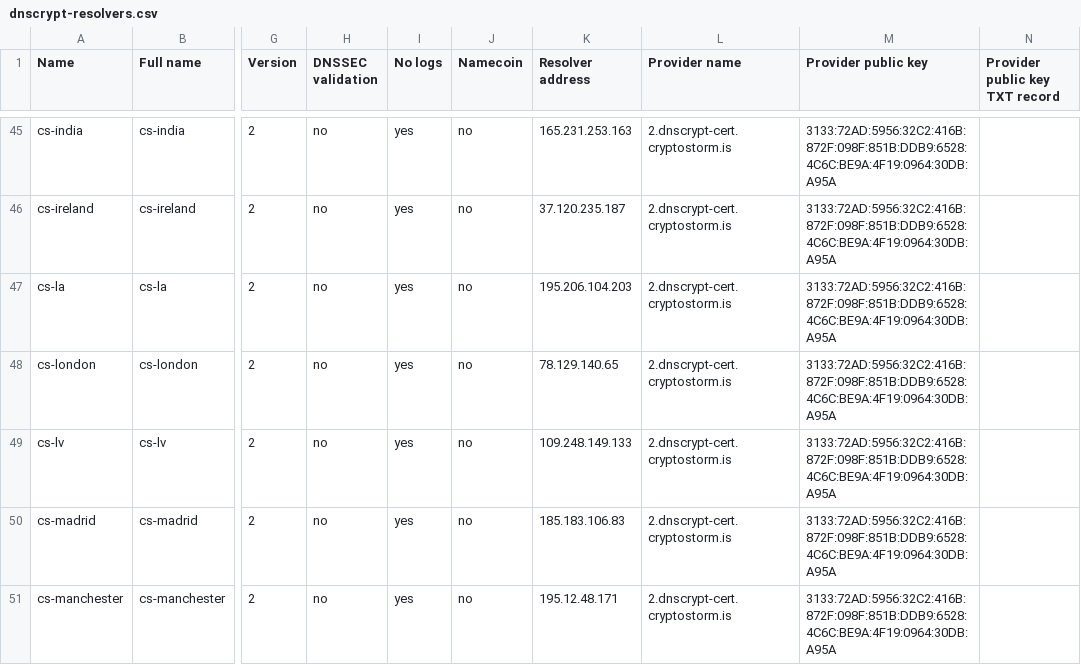
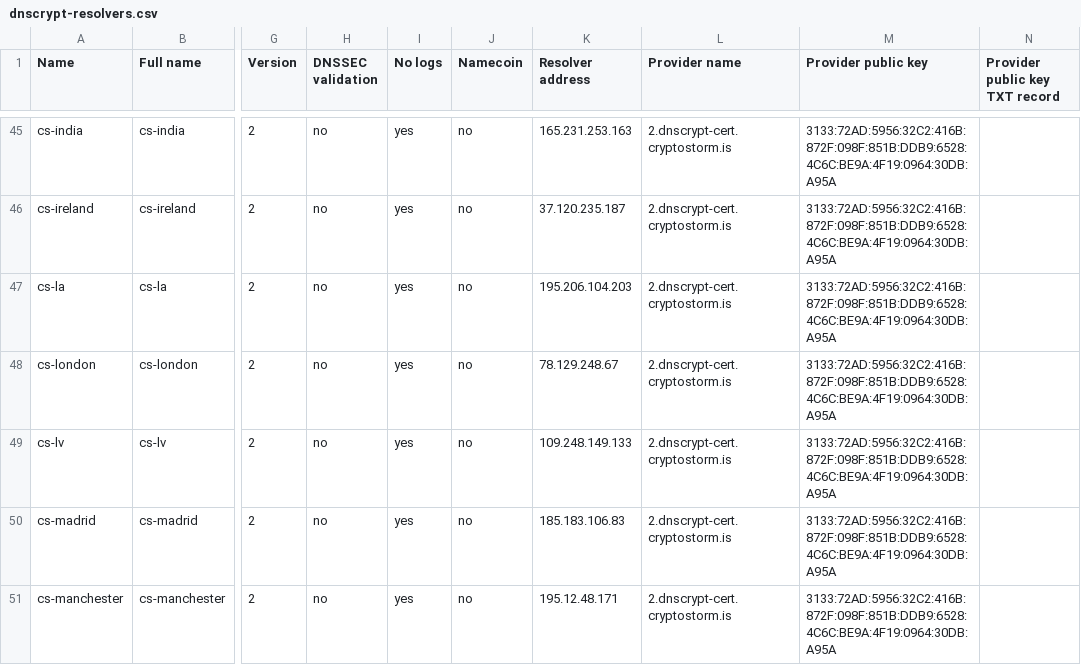
Before and after one commit to DNSCrypt/dnscrypt-resolvers, a CSV file: v1/dnscrypt-resolvers.csv, drawn as a sheet; only a part is shown, gaps mark what is left out; the diff names each change by its address in the sheet, - before the commit and + after, or states it on an @@ line.

```diff
--- a/v1/dnscrypt-resolvers.csv
+++ b/v1/dnscrypt-resolvers.csv
-K48 (Resolver address): 78.129.140.65
+K48 (Resolver address): 78.129.248.67
```
Also changed, not shown: 7 other files.
